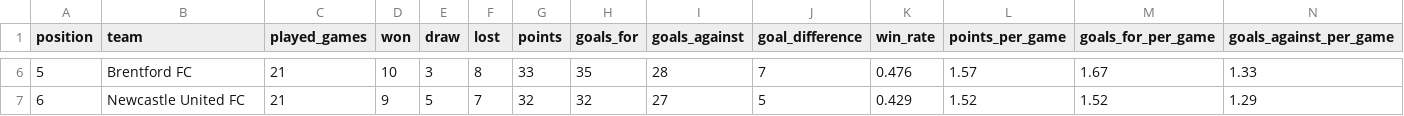
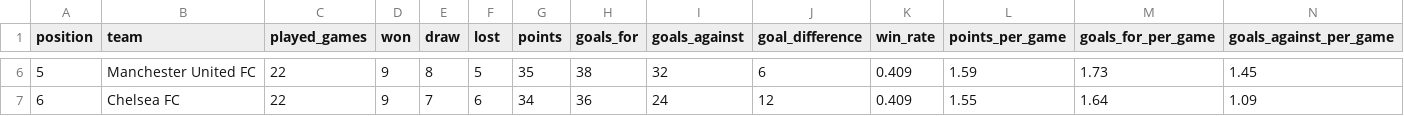
Before and after one commit to AlejandroChavezA/MML-Premier, a CSV file: data/cleaned/standings_2025_cleaned.csv, drawn as a sheet; only a part is shown, gaps mark what is left out; the diff covers the shown part only.

```diff
--- a/data/cleaned/standings_2025_cleaned.csv
+++ b/data/cleaned/standings_2025_cleaned.csv
@@ -6,2 +6,2 @@ position,team,played_games,won,draw,lost,points,goals_for,goals_against,goal_dif
-5,Brentford FC,21,10,3,8,33,35,28,7,0.476,1.57,1.67,1.33
-6,Newcastle United FC,21,9,5,7,32,32,27,5,0.429,1.52,1.52,1.29
+5,Manchester United FC,22,9,8,5,35,38,32,6,0.409,1.59,1.73,1.45
+6,Chelsea FC,22,9,7,6,34,36,24,12,0.409,1.55,1.64,1.09
```
Also changed, not shown: 173 edited cells elsewhere in this file, data/matches_2025.csv, data/standings_2025.csv, 19 other files.
